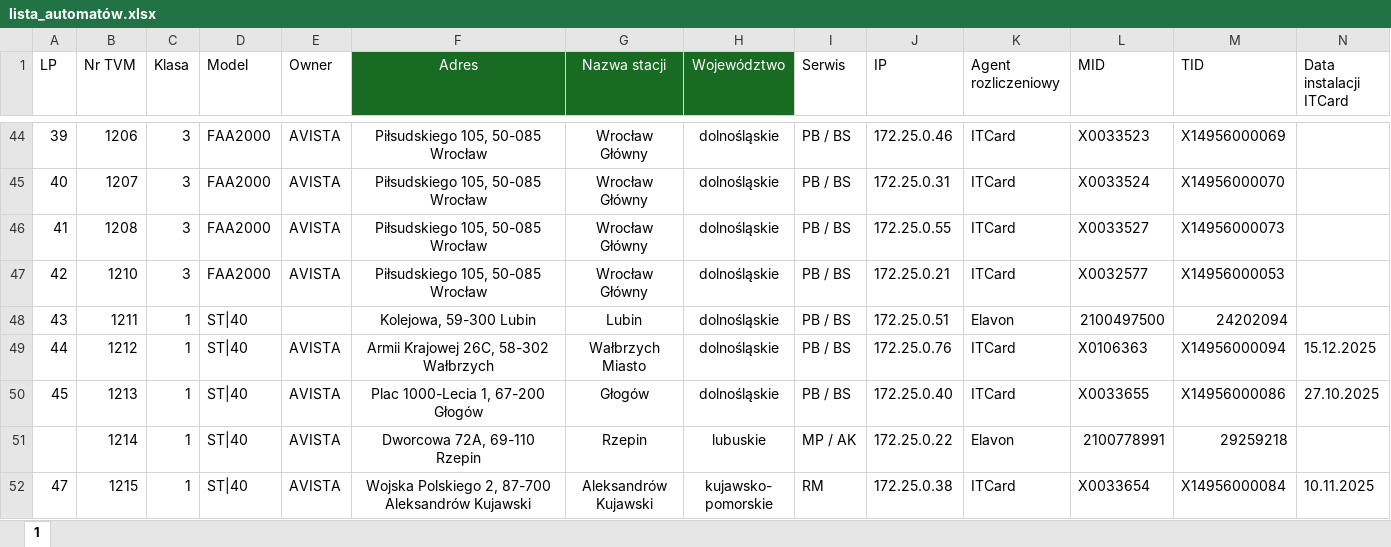
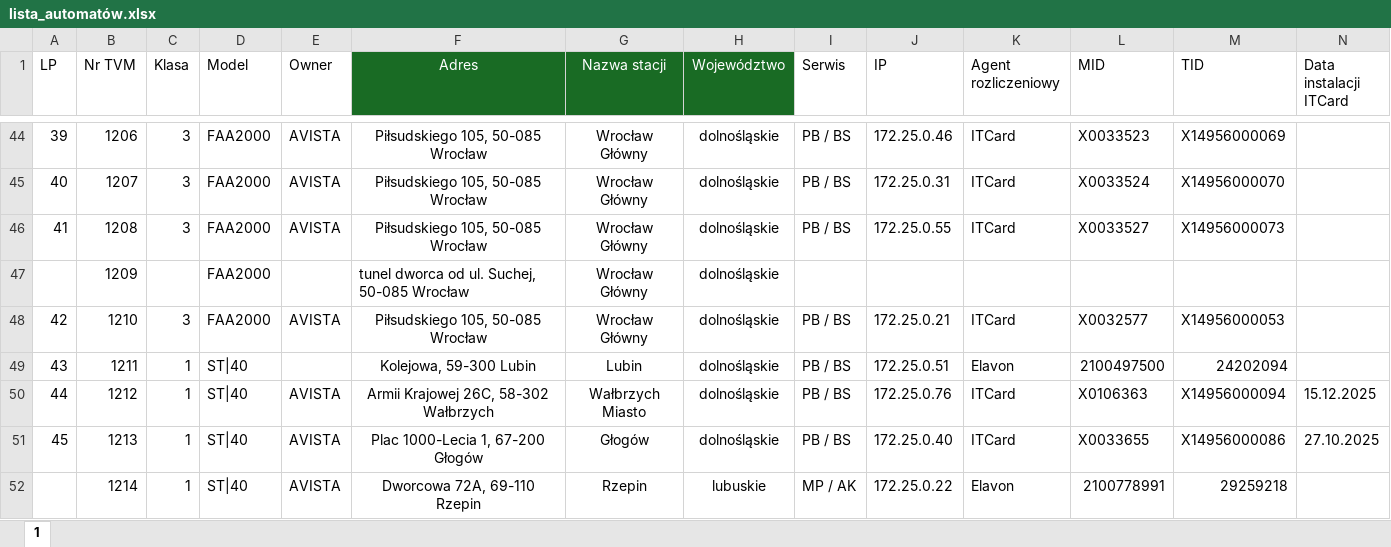
Before and after one commit to antek123213/PiL_excel, an Excel workbook: lista_automatów.xlsx, sheet 1, drawn as a sheet; only a part is shown, gaps mark what is left out; the shorter side is filled out with more unchanged rows; values as stored, in another font and other column widths than the file's, no borders; rows hold the shown columns only; the diff names each change by its address in the sheet, - before the commit and + after, or states it on an @@ line.

```diff
--- a/lista_automatów.xlsx (sheet 1)
+++ b/lista_automatów.xlsx (sheet 1)
+row 47:  | 1209 |  | FAA2000 |  | tunel dworca od ul. Suchej, 50-085 Wrocław | Wrocław Główny | dolnośląskie
```
Also changed, not shown: Prowizje_AB.xlsx, 10 other files.
